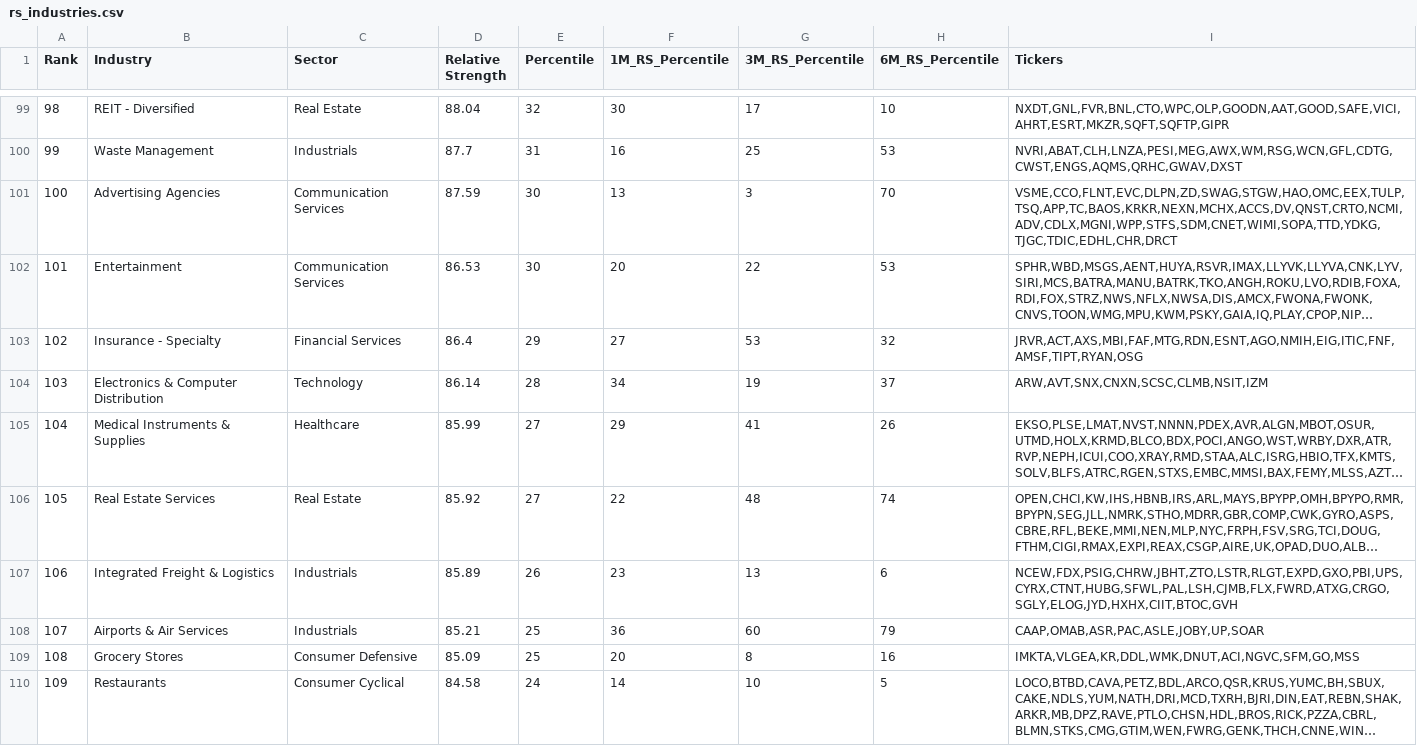
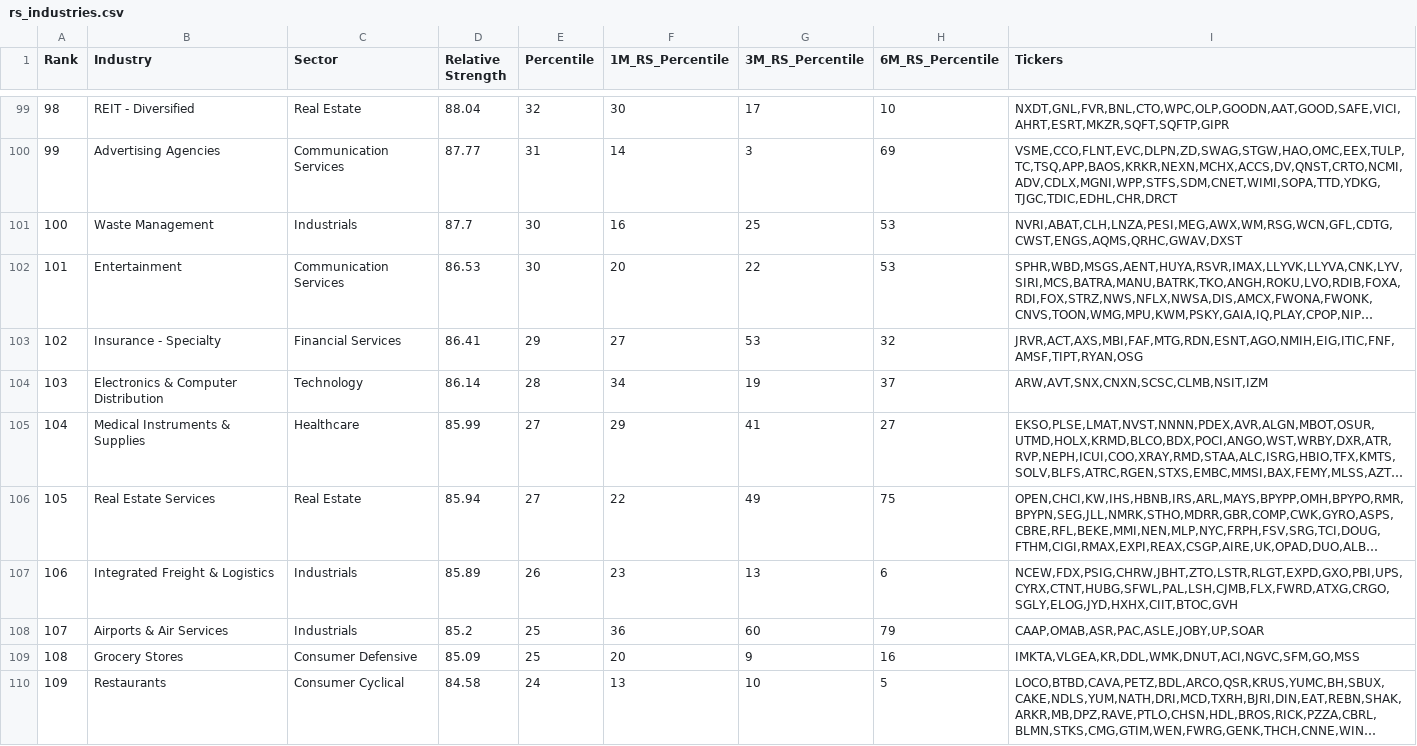
Before and after one commit to Fred6725/rs-log, a CSV file: output/rs_industries.csv, drawn as a sheet; only a part is shown, gaps mark what is left out; long unchanged cells end in …; the diff covers the shown part only; the diff names each change by its address in the sheet, - before the commit and + after, or states it on an @@ line.

```diff
--- a/output/rs_industries.csv
+++ b/output/rs_industries.csv
-B100 (Industry): Waste Management
+B100 (Industry): Advertising Agencies
-C100 (Sector): Industrials
+C100 (Sector): Communication Services
-D100 (Relative Strength): 87.7
+D100 (Relative Strength): 87.77
-F100 (1M_RS_Percentile): 16
+F100 (1M_RS_Percentile): 14
-G100 (3M_RS_Percentile): 25
+G100 (3M_RS_Percentile): 3
-H100 (6M_RS_Percentile): 53
+H100 (6M_RS_Percentile): 69
-I100 (Tickers): NVRI,ABAT,CLH,LNZA,PESI,MEG,AWX,WM,RSG,WCN,GFL,CDTG,CWST,ENGS,AQMS,QRHC,GWAV,DXST
+I100 (Tickers): VSME,CCO,FLNT,EVC,DLPN,ZD,SWAG,STGW,HAO,OMC,EEX,TULP,TC,TSQ,APP,BAOS,KRKR,NEXN,MCHX,ACCS,DV,QNST,CRTO,NCMI,ADV,CDLX,MGNI,WPP,STFS,SDM,CNET,WIMI,SOPA,TTD,YDKG,TJGC,TDIC,EDHL,CHR,DRCT
-B101 (Industry): Advertising Agencies
+B101 (Industry): Waste Management
-C101 (Sector): Communication Services
+C101 (Sector): Industrials
-D101 (Relative Strength): 87.59
+D101 (Relative Strength): 87.7
-F101 (1M_RS_Percentile): 13
+F101 (1M_RS_Percentile): 16
-G101 (3M_RS_Percentile): 3
+G101 (3M_RS_Percentile): 25
-H101 (6M_RS_Percentile): 70
+H101 (6M_RS_Percentile): 53
-I101 (Tickers): VSME,CCO,FLNT,EVC,DLPN,ZD,SWAG,STGW,HAO,OMC,EEX,TULP,TSQ,APP,TC,BAOS,KRKR,NEXN,MCHX,ACCS,DV,QNST,CRTO,NCMI,ADV,CDLX,MGNI,WPP,STFS,SDM,CNET,WIMI,SOPA,TTD,YDKG,TJGC,TDIC,EDHL,CHR,DRCT
+I101 (Tickers): NVRI,ABAT,CLH,LNZA,PESI,MEG,AWX,WM,RSG,WCN,GFL,CDTG,CWST,ENGS,AQMS,QRHC,GWAV,DXST
-D103 (Relative Strength): 86.4
+D103 (Relative Strength): 86.41
-H105 (6M_RS_Percentile): 26
+H105 (6M_RS_Percentile): 27
-D106 (Relative Strength): 85.92
+D106 (Relative Strength): 85.94
-G106 (3M_RS_Percentile): 48
+G106 (3M_RS_Percentile): 49
-H106 (6M_RS_Percentile): 74
+H106 (6M_RS_Percentile): 75
-D108 (Relative Strength): 85.21
+D108 (Relative Strength): 85.2
-G109 (3M_RS_Percentile): 8
+G109 (3M_RS_Percentile): 9
-F110 (1M_RS_Percentile): 14
+F110 (1M_RS_Percentile): 13
```
Also changed, not shown: 136 edited cells elsewhere in this file, output/RSRATING.csv, output/rs_stocks.csv, 2 other files.
